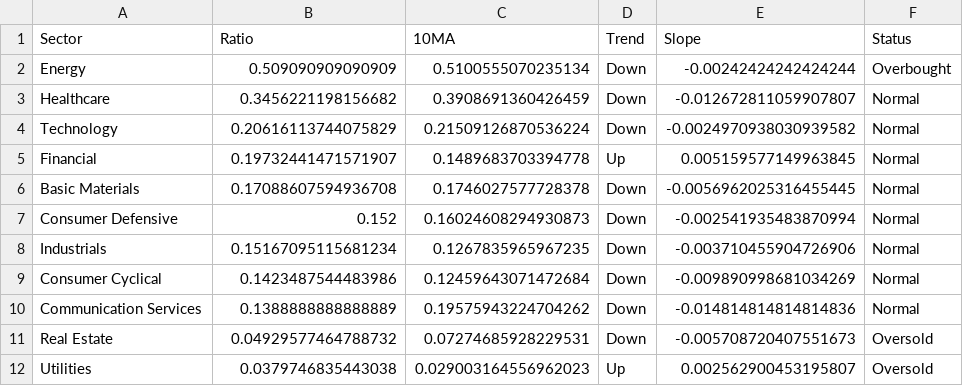
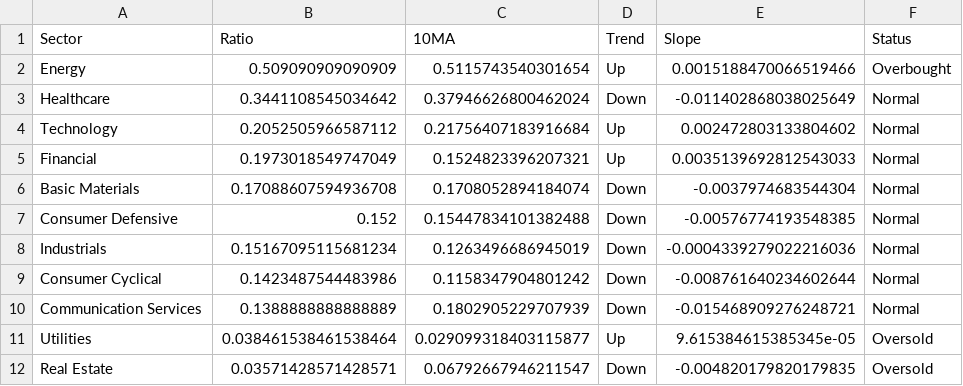
Before and after one commit to tradermonty/uptrend-dashboard, a CSV file: data/sector_summary.csv, drawn as a sheet.

```diff
--- a/data/sector_summary.csv
+++ b/data/sector_summary.csv
@@ -1,12 +1,12 @@
 Sector,Ratio,10MA,Trend,Slope,Status
-Energy,0.509090909090909,0.5100555070235134,Down,-0.00242424242424244,Overbought
-Healthcare,0.3456221198156682,0.3908691360426459,Down,-0.012672811059907807,Normal
-Technology,0.20616113744075829,0.21509126870536224,Down,-0.0024970938030939582,Normal
-Financial,0.19732441471571907,0.1489683703394778,Up,0.005159577149963845,Normal
-Basic Materials,0.17088607594936708,0.1746027577728378,Down,-0.0056962025316455445,Normal
-Consumer Defensive,0.152,0.16024608294930873,Down,-0.002541935483870994,Normal
-Industrials,0.15167095115681234,0.1267835965967235,Down,-0.003710455904726906,Normal
-Consumer Cyclical,0.1423487544483986,0.12459643071472684,Down,-0.009890998681034269,Normal
-Communication Services,0.1388888888888889,0.19575943224704262,Down,-0.014814814814814836,Normal
-Real Estate,0.04929577464788732,0.07274685928229531,Down,-0.005708720407551673,Oversold
-Utilities,0.0379746835443038,0.029003164556962023,Up,0.002562900453195807,Oversold
+Energy,0.509090909090909,0.5115743540301654,Up,0.0015188470066519466,Overbought
+Healthcare,0.3441108545034642,0.37946626800462024,Down,-0.011402868038025649,Normal
+Technology,0.2052505966587112,0.21756407183916684,Up,0.002472803133804602,Normal
+Financial,0.1973018549747049,0.1524823396207321,Up,0.0035139692812543033,Normal
+Basic Materials,0.17088607594936708,0.1708052894184074,Down,-0.0037974683544304,Normal
+Consumer Defensive,0.152,0.15447834101382488,Down,-0.00576774193548385,Normal
+Industrials,0.15167095115681234,0.1263496686945019,Down,-0.0004339279022216036,Normal
+Consumer Cyclical,0.1423487544483986,0.1158347904801242,Down,-0.008761640234602644,Normal
+Communication Services,0.1388888888888889,0.1802905229707939,Down,-0.015468909276248721,Normal
+Utilities,0.038461538461538464,0.029099318403115877,Up,9.615384615385345e-05,Oversold
+Real Estate,0.03571428571428571,0.06792667946211547,Down,-0.004820179820179835,Oversold
```
Also changed, not shown: data/industry_summary.csv, data/sector_dispersion.csv, 2 other files.
